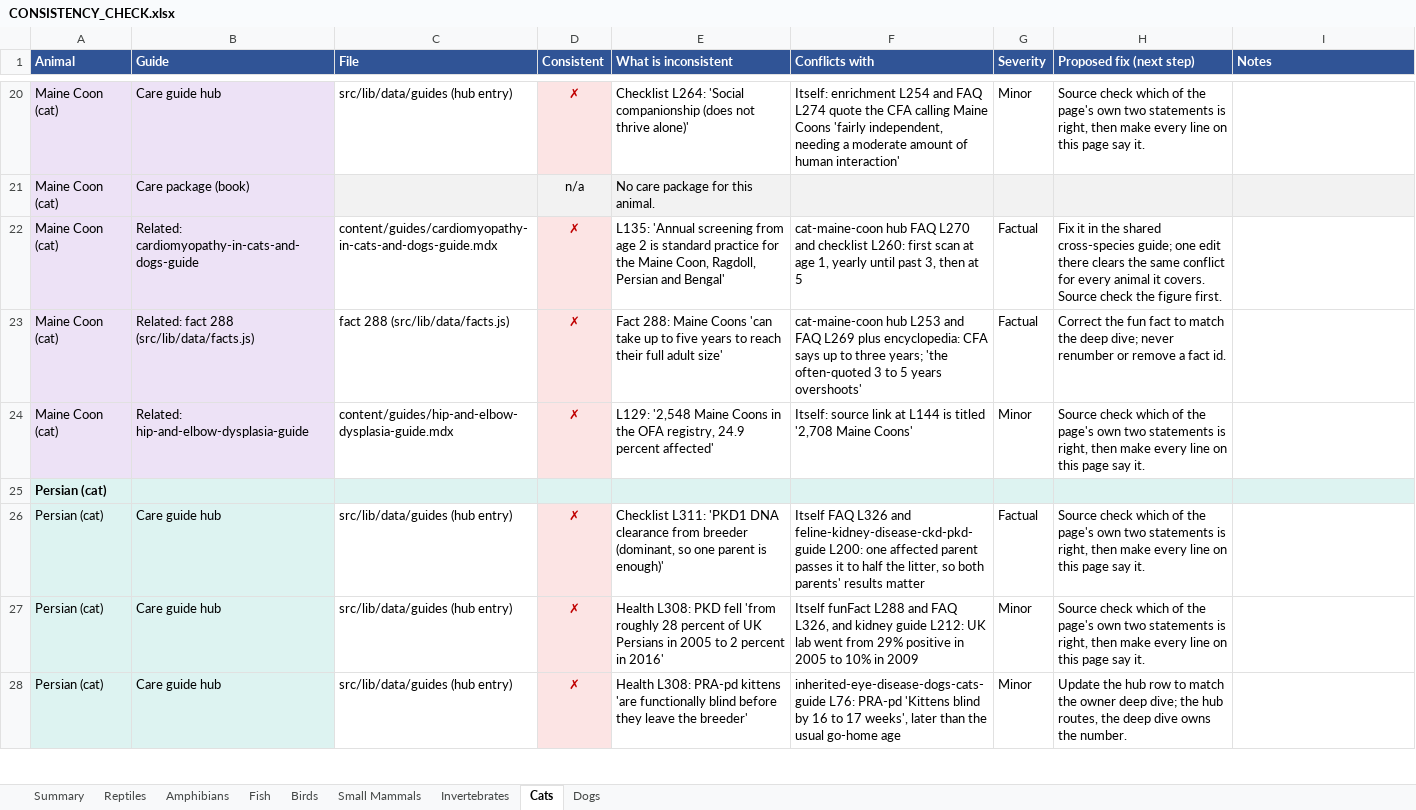
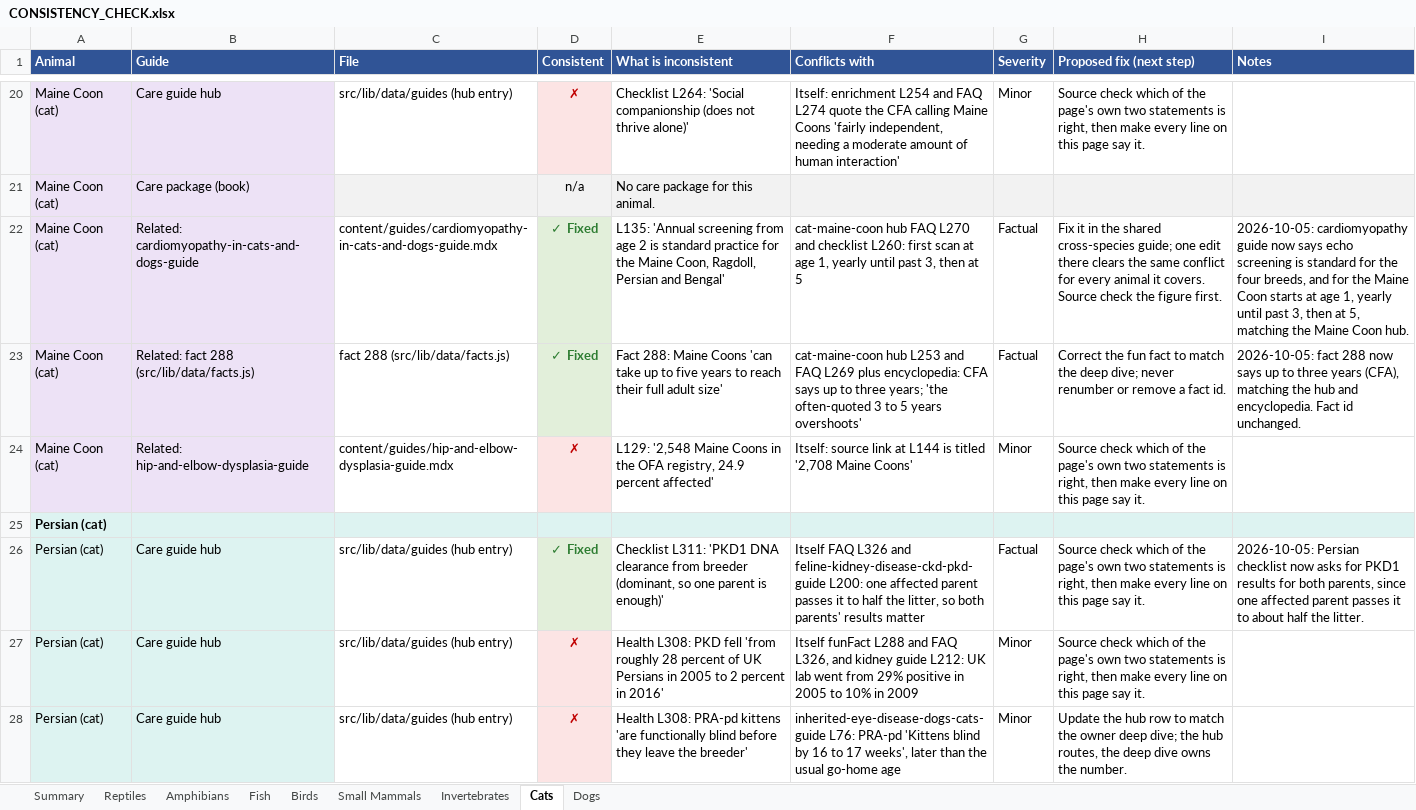
Before and after one commit to mrd1030/beastlyfactss, an Excel workbook: CONSISTENCY_CHECK.xlsx, sheet Cats, drawn as a sheet; only a part is shown, gaps mark what is left out; values as stored, in another font and other column widths than the file's, no borders; the diff covers the shown part only; the diff names each change by its address in the sheet, - before the commit and + after, or states it on an @@ line.

```diff
--- a/CONSISTENCY_CHECK.xlsx (sheet Cats)
+++ b/CONSISTENCY_CHECK.xlsx (sheet Cats)
-D22:D23 (Consistent): ✗
+D22:D23 (Consistent): ✓ Fixed
@@ D22:D23 fill: #FCE4E4 → #E2EFDA, text colour: #C00000 → #2E7D32 @@
-I22 (Notes): (empty)
+I22 (Notes): 2026-10-05: cardiomyopathy guide now says echo screening is standard for the four breeds, and for the Maine Coon starts at age 1, yearly until past 3, then at 5, matching the Maine Coon hub.
-I23 (Notes): (empty)
+I23 (Notes): 2026-10-05: fact 288 now says up to three years (CFA), matching the hub and encyclopedia. Fact id unchanged.
-D26 (Consistent): ✗
+D26 (Consistent): ✓ Fixed
@@ D26 fill: #FCE4E4 → #E2EFDA, text colour: #C00000 → #2E7D32 @@
-I26 (Notes): (empty)
+I26 (Notes): 2026-10-05: Persian checklist now asks for PKD1 results for both parents, since one affected parent passes it to about half the litter.
```
Also changed, not shown: 6 edited cells and cell formats elsewhere in this sheet, sheet Summary, sheet Dogs, sheet Small Mammals, 9 other files.
